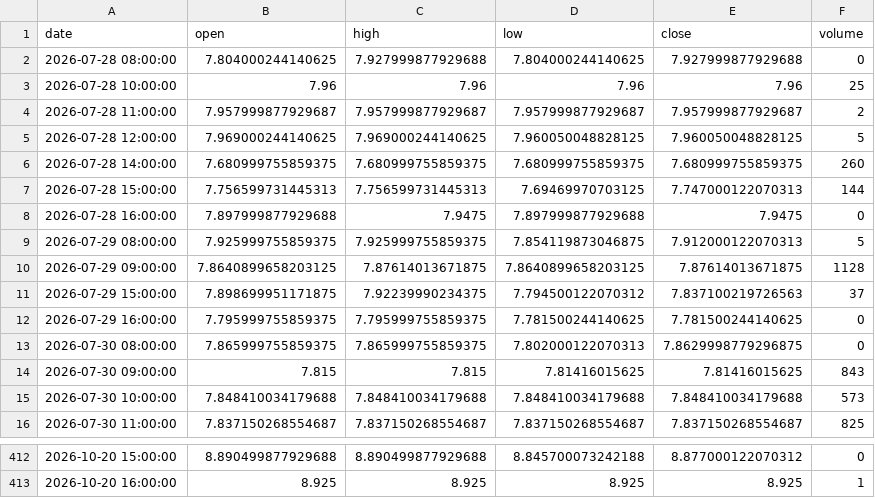
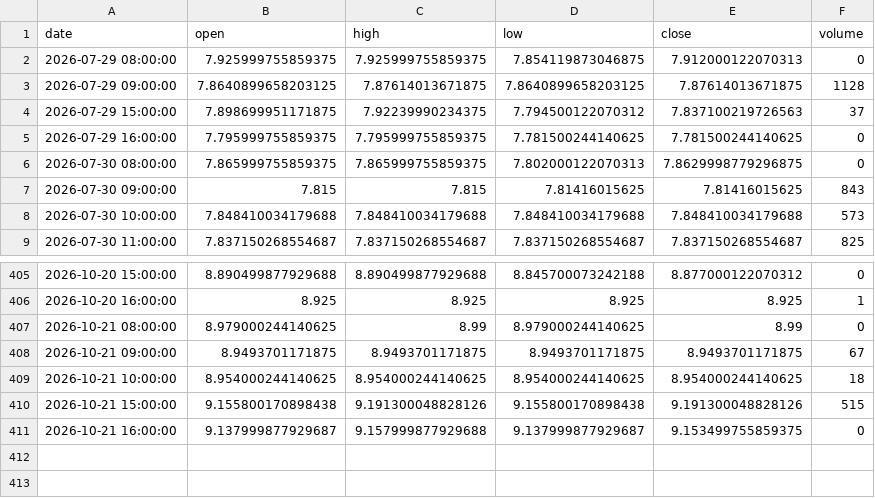
Before and after one commit to grahamgourlay-prog/Fortress2026, a CSV file: chart-pipeline/portfolio_data/CYBP_1h.csv, drawn as a sheet; only a part is shown, gaps mark what is left out.

Commit message:
chore: scheduled chart refresh 2026-10-22 UTC

```diff
--- a/chart-pipeline/portfolio_data/CYBP_1h.csv
+++ b/chart-pipeline/portfolio_data/CYBP_1h.csv
@@ -1,10 +1,3 @@
 date,open,high,low,close,volume
-2026-07-28 08:00:00,7.804000244140625,7.927999877929688,7.804000244140625,7.927999877929688,0
-2026-07-28 10:00:00,7.96,7.96,7.96,7.96,25
-2026-07-28 11:00:00,7.957999877929687,7.957999877929687,7.957999877929687,7.957999877929687,2
-2026-07-28 12:00:00,7.969000244140625,7.969000244140625,7.960050048828125,7.960050048828125,5
-2026-07-28 14:00:00,7.680999755859375,7.680999755859375,7.680999755859375,7.680999755859375,260
-2026-07-28 15:00:00,7.756599731445313,7.756599731445313,7.69469970703125,7.747000122070313,144
-2026-07-28 16:00:00,7.897999877929688,7.9475,7.897999877929688,7.9475,0
-2026-07-29 08:00:00,7.925999755859375,7.925999755859375,7.854119873046875,7.912000122070313,5
+2026-07-29 08:00:00,7.925999755859375,7.925999755859375,7.854119873046875,7.912000122070313,0
 2026-07-29 09:00:00,7.8640899658203125,7.87614013671875,7.8640899658203125,7.87614013671875,1128
@@ -413 +406,6 @@ date,open,high,low,close,volume
 2026-10-20 16:00:00,8.925,8.925,8.925,8.925,1
+2026-10-21 08:00:00,8.979000244140625,8.99,8.979000244140625,8.99,0
+2026-10-21 09:00:00,8.9493701171875,8.9493701171875,8.9493701171875,8.9493701171875,67
+2026-10-21 10:00:00,8.954000244140625,8.954000244140625,8.954000244140625,8.954000244140625,18
+2026-10-21 15:00:00,9.155800170898438,9.191300048828126,9.155800170898438,9.191300048828126,515
+2026-10-21 16:00:00,9.137999877929687,9.157999877929688,9.137999877929687,9.153499755859375,0
```
Also changed, not shown: chart-pipeline/portfolio_data/COPG_1day.csv, chart-pipeline/portfolio_data/DFNG_1day.csv, 34 other files.
